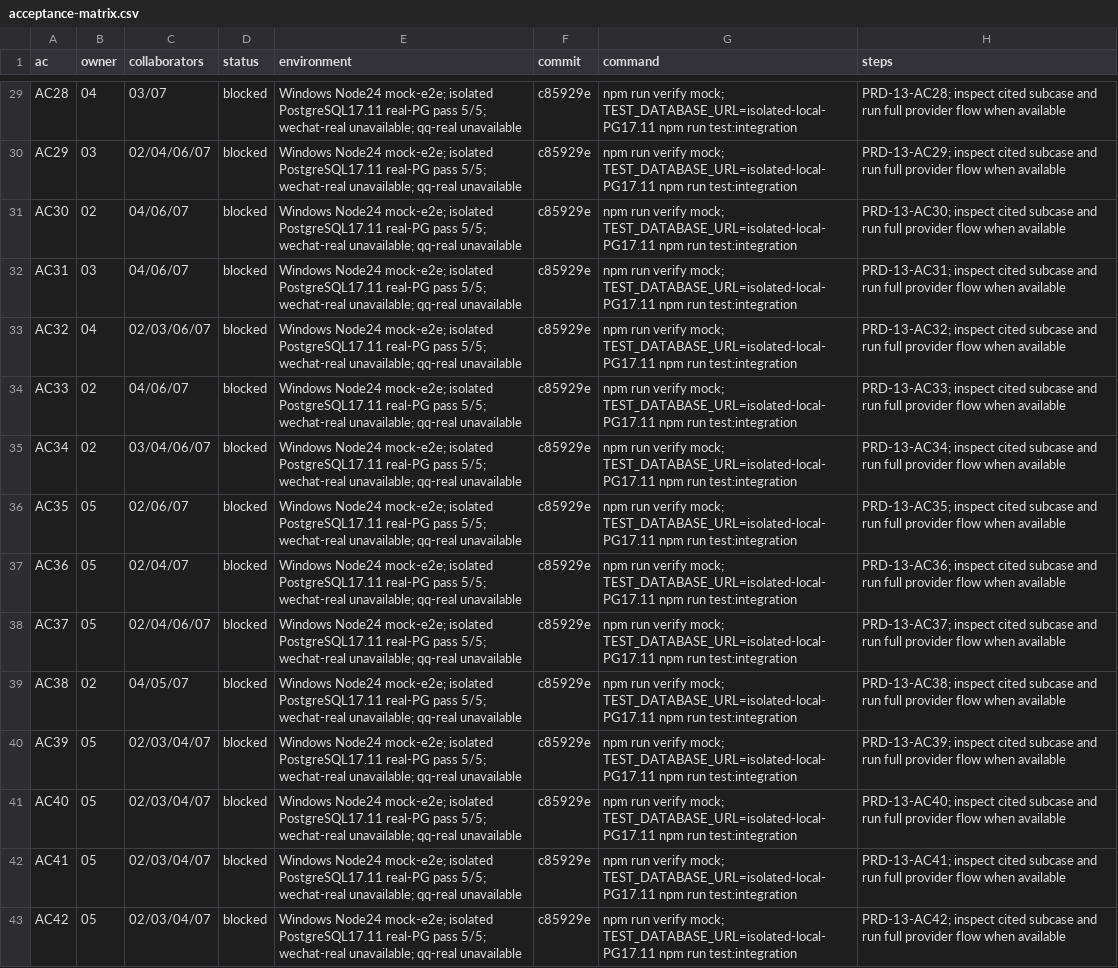
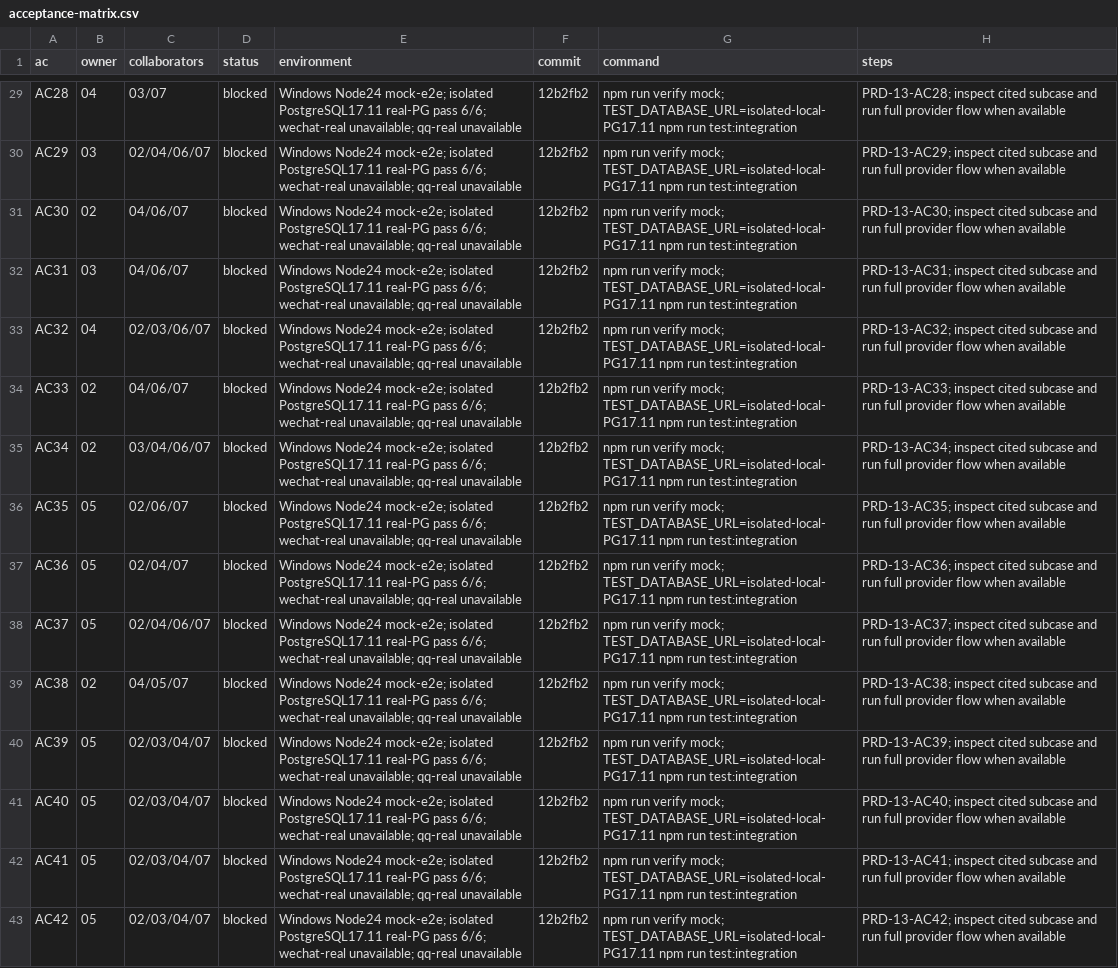
Before and after one commit to 2724209975/ai-, a CSV file: docs/reports/acceptance-matrix.csv, drawn as a sheet; only a part is shown, gaps mark what is left out; the diff covers the shown part only; the diff names each change by its address in the sheet, - before the commit and + after, or states it on an @@ line.

Commit message:
docs: sync contract version, migration range, case counts and AC evidence
architecture.md still claimed contract 0.2.0 with no machine types package,
platform/README.md still claimed 0.1.0 and no schema package, and docs/README.md
still listed migrations 0001-0004 with 3 real-PG cases. Records the G1 local
loop plus the 04 bridge and web stale-data fixes in a delivery report.

```diff
--- a/docs/reports/acceptance-matrix.csv
+++ b/docs/reports/acceptance-matrix.csv
-E29:E43 (environment): …real-PG pass 5/5; wechat-real unavailable;…
+E29:E43 (environment): …real-PG pass 6/6; wechat-real unavailable;…
-F29:F43 (commit): c85929e
+F29:F43 (commit): 12b2fb2
```
Also changed, not shown: 55 edited cells elsewhere in this file, 5 other files.
